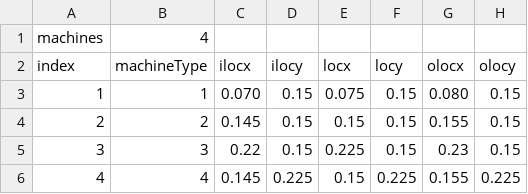
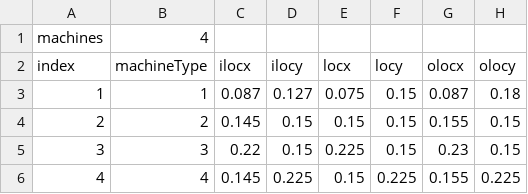
Before and after one commit to warelevon/FactorySim, a CSV file: example/input/machines.csv, drawn as a sheet.

```diff
--- a/example/input/machines.csv
+++ b/example/input/machines.csv
@@ -2,3 +2,3 @@ machines,4,,
 index,machineType,ilocx,ilocy,locx,locy,olocx,olocy,
-1,1,0.070,0.15,0.075,0.15,0.080,0.15
+1,1,0.087,0.127,0.075,0.15,0.087,0.18
 2,2,0.145,0.15,0.15,0.15,0.155,0.15
```
Also changed, not shown: example/input/productOrders.csv, 11 other files.
